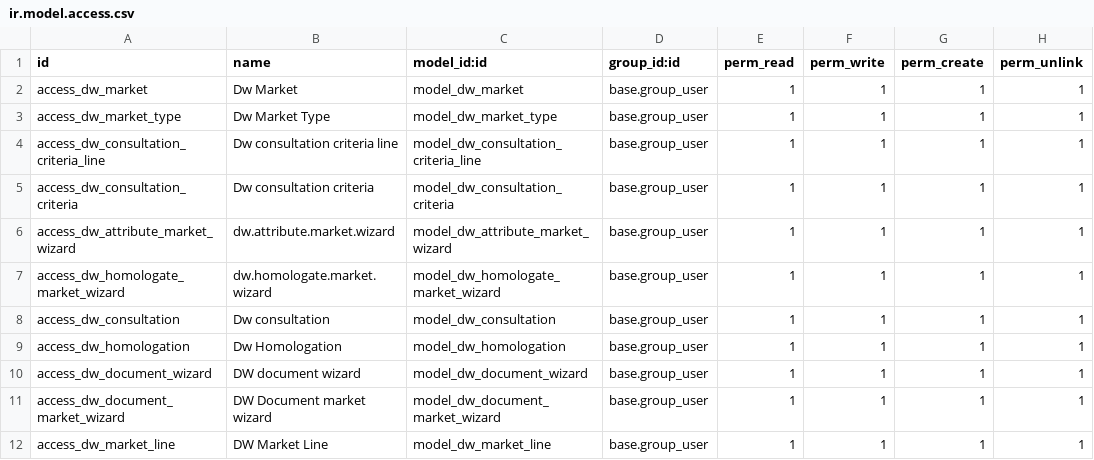
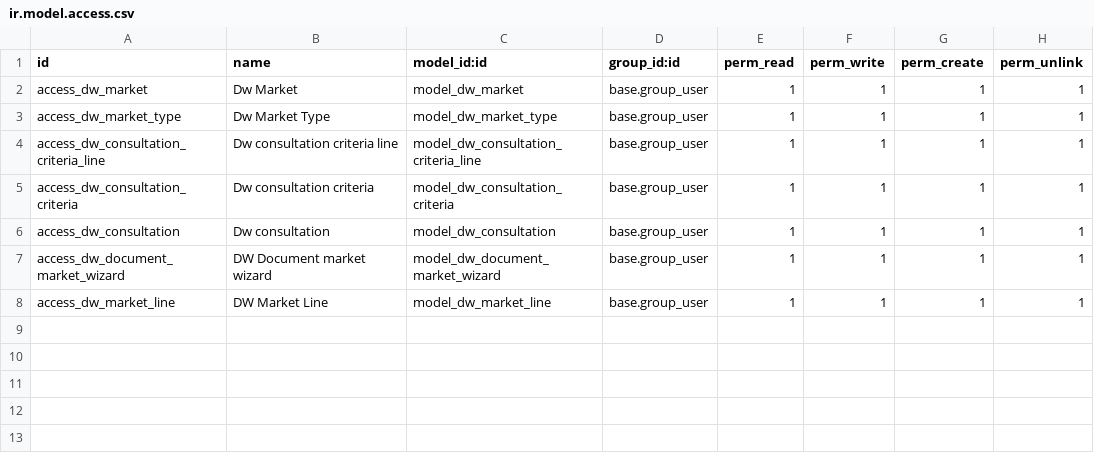
Before and after one commit to tesnymesed/PHARMA, a CSV file: dw_procurement/security/ir.model.access.csv (was dw_supplier_approval/security/ir.model.access.csv), drawn as a sheet; the diff names each change by its address in the sheet, - before the commit and + after, or states it on an @@ line.

Commit message:
[IMP]split market from homologation

```diff
--- a/dw_supplier_approval/security/ir.model.access.csv
+++ b/dw_procurement/security/ir.model.access.csv
-row 6: access_dw_attribute_market_wizard | dw.attribute.market.wizard | model_dw_attribute_market_wizard | base.group_user | 1 | 1 | 1 | 1
-row 7: access_dw_homologate_market_wizard | dw.homologate.market.wizard | model_dw_homologate_market_wizard | base.group_user | 1 | 1 | 1 | 1
-row 9: access_dw_homologation | Dw Homologation | model_dw_homologation | base.group_user | 1 | 1 | 1 | 1
-row 10: access_dw_document_wizard | DW document wizard | model_dw_document_wizard | base.group_user | 1 | 1 | 1 | 1
```
Also changed, not shown: 43 other files.
